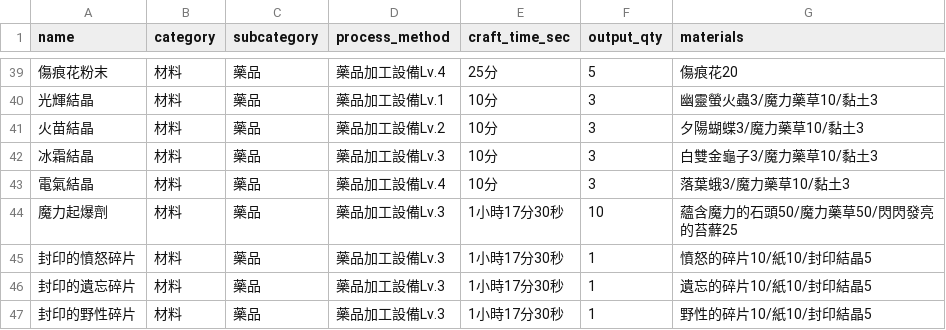
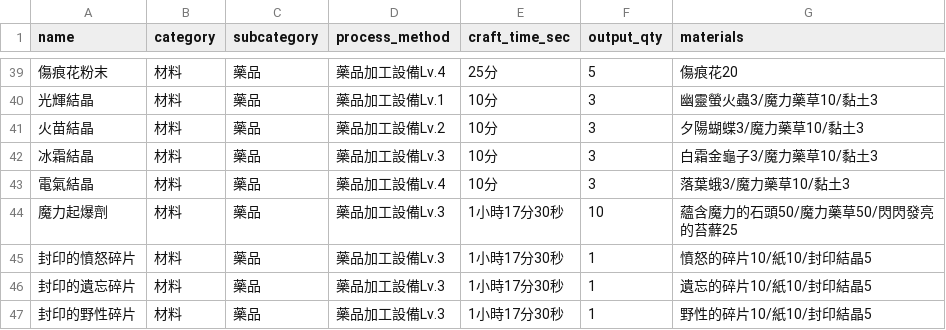
Before and after one commit to clhsieh/mobinogi-ingredient, a CSV file: recipes.csv, drawn as a sheet; only a part is shown, gaps mark what is left out.

```diff
--- a/recipes.csv
+++ b/recipes.csv
@@ -41,3 +41,3 @@
 火苗結晶,材料,藥品,藥品加工設備Lv.2,10分,3,夕陽蝴蝶3/魔力藥草10/黏土3
-冰霜結晶,材料,藥品,藥品加工設備Lv.3,10分,3,白雙金龜子3/魔力藥草10/黏土3
+冰霜結晶,材料,藥品,藥品加工設備Lv.3,10分,3,白霜金龜子3/魔力藥草10/黏土3
 電氣結晶,材料,藥品,藥品加工設備Lv.4,10分,3,落葉蛾3/魔力藥草10/黏土3
```
Also changed, not shown: 4 other files.
